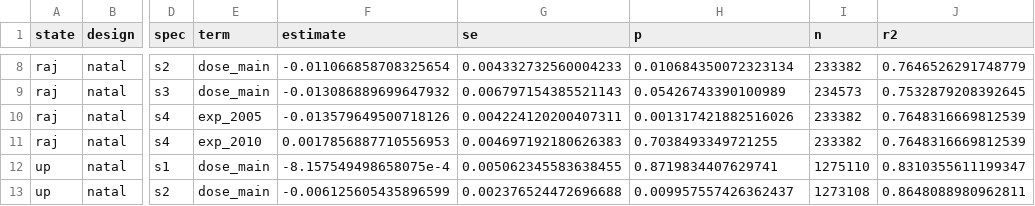
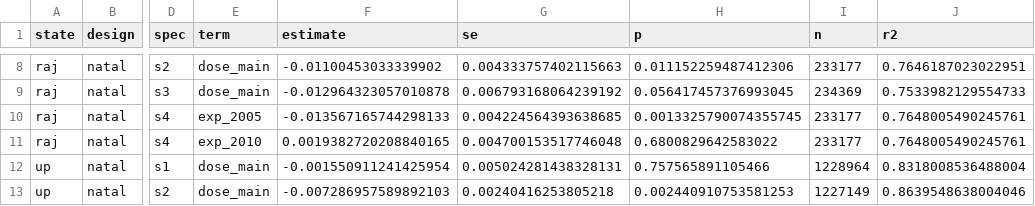
Before and after one commit to in-rolls/quota_marriage, a CSV file: data/audit/06b_natal_estimates.csv, drawn as a sheet; only a part is shown, gaps mark what is left out; the diff covers the shown part only; the diff names each change by its address in the sheet, - before the commit and + after, or states it on an @@ line.

```diff
--- a/data/audit/06b_natal_estimates.csv
+++ b/data/audit/06b_natal_estimates.csv
-F8 (estimate): -0.011066858708325654
+F8 (estimate): -0.01100453033339902
-G8 (se): 0.004332732560004233
+G8 (se): 0.004333757402115663
-H8 (p): 0.010684350072323134
+H8 (p): 0.011152259487412306
-I8 (n): 233382
+I8 (n): 233177
-J8 (r2): 0.7646526291748779
+J8 (r2): 0.7646187023022951
-F9 (estimate): -0.013086889699647932
+F9 (estimate): -0.012964323057010878
-G9 (se): 0.006797154385521143
+G9 (se): 0.006793168064239192
-H9 (p): 0.05426743390100989
+H9 (p): 0.056417457376993045
-I9 (n): 234573
+I9 (n): 234369
-J9 (r2): 0.7532879208392645
+J9 (r2): 0.7533982129554733
-F10 (estimate): -0.013579649500718126
+F10 (estimate): -0.013567165744298133
-G10 (se): 0.004224120200407311
+G10 (se): 0.004224564393638685
-H10 (p): 0.001317421882516026
+H10 (p): 0.0013325790074355745
-I10:I11 (n): 233382
+I10:I11 (n): 233177
-J10:J11 (r2): 0.7648316669812539
+J10:J11 (r2): 0.7648005490245761
-F11 (estimate): 0.0017856887710556953
+F11 (estimate): 0.0019382720208840165
-G11 (se): 0.004697192180626383
+G11 (se): 0.004700153517746048
-H11 (p): 0.7038493349721255
+H11 (p): 0.6800829642583022
-F12 (estimate): -8.157549498658075e-4
+F12 (estimate): -0.001550911241425954
-G12 (se): 0.005062345583638455
+G12 (se): 0.005024281438328131
-H12 (p): 0.8719834407629741
+H12 (p): 0.757565891105466
-I12 (n): 1275110
+I12 (n): 1228964
-J12 (r2): 0.8310355611199347
+J12 (r2): 0.8318008536488004
-F13 (estimate): -0.006125605435896599
+F13 (estimate): -0.007286957589892103
-G13 (se): 0.002376524472696688
+G13 (se): 0.00240416253805218
-H13 (p): 0.009957557426362437
+H13 (p): 0.002440910753581253
-I13 (n): 1273108
+I13 (n): 1227149
-J13 (r2): 0.8648088980962811
+J13 (r2): 0.8639548638004046
```
Also changed, not shown: 70 edited cells elsewhere in this file, data/audit/03d_up_treatment_coverage.csv, data/audit/04b_up_married_by_cohort.csv, 50 other files.
